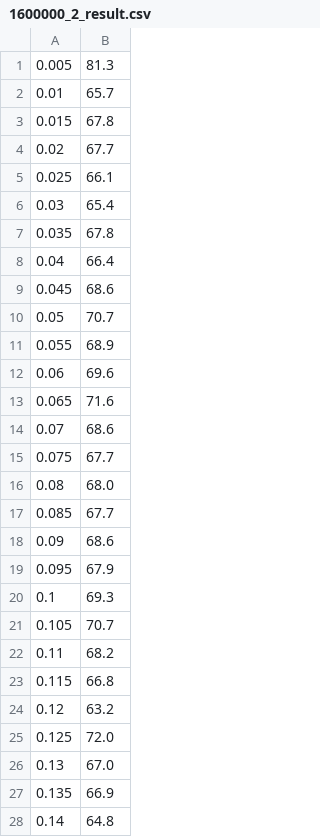
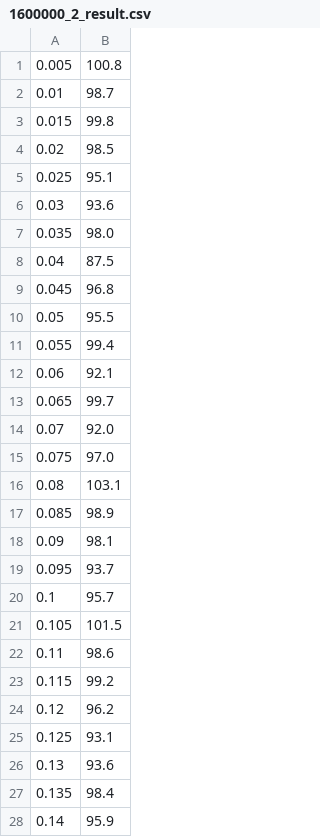
Before and after one commit to WEIYI2021ZHU/INFO6205, a CSV file: INFO6205-Spring2022/src/Assignment_4/1600000_2_result.csv, drawn as a sheet; only a part is shown; the diff covers the shown part only.

Commit message:
assignment 4

```diff
--- a/INFO6205-Spring2022/src/Assignment_4/1600000_2_result.csv
+++ b/INFO6205-Spring2022/src/Assignment_4/1600000_2_result.csv
@@ -1,28 +1,28 @@
-0.005,81.3
-0.01,65.7
-0.015,67.8
-0.02,67.7
-0.025,66.1
-0.03,65.4
-0.035,67.8
-0.04,66.4
-0.045,68.6
-0.05,70.7
-0.055,68.9
-0.06,69.6
-0.065,71.6
-0.07,68.6
-0.075,67.7
-0.08,68.0
-0.085,67.7
-0.09,68.6
-0.095,67.9
-0.1,69.3
-0.105,70.7
-0.11,68.2
-0.115,66.8
-0.12,63.2
-0.125,72.0
-0.13,67.0
-0.135,66.9
-0.14,64.8
+0.005,100.8
+0.01,98.7
+0.015,99.8
+0.02,98.5
+0.025,95.1
+0.03,93.6
+0.035,98.0
+0.04,87.5
+0.045,96.8
+0.05,95.5
+0.055,99.4
+0.06,92.1
+0.065,99.7
+0.07,92.0
+0.075,97.0
+0.08,103.1
+0.085,98.9
+0.09,98.1
+0.095,93.7
+0.1,95.7
+0.105,101.5
+0.11,98.6
+0.115,99.2
+0.12,96.2
+0.125,93.1
+0.13,93.6
+0.135,98.4
+0.14,95.9
```
Also changed, not shown: 22 edited cells elsewhere in this file, INFO6205-Spring2022/src/Assignment_4/1600000_16_result.csv, INFO6205-Spring2022/src/Assignment_4/1600000_32_result.csv, 19 other files.
